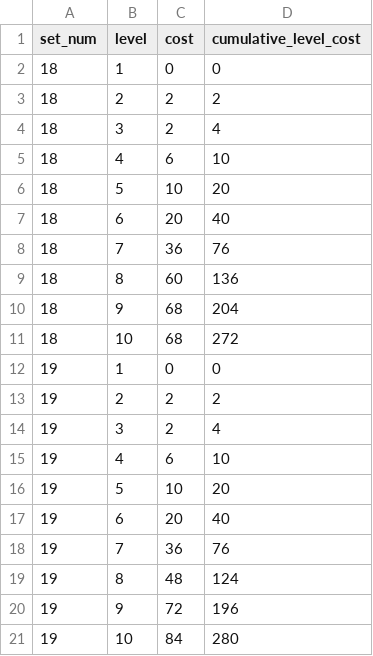
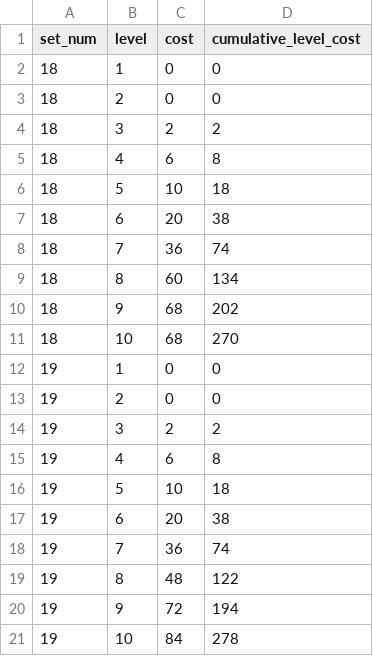
Before and after one commit to ColleenN/tft_data_transform, a CSV file: seeds/seed_level_costs.csv, drawn as a sheet.

```diff
--- a/seeds/seed_level_costs.csv
+++ b/seeds/seed_level_costs.csv
@@ -2,20 +2,20 @@ set_num,level,cost,cumulative_level_cost
 18,1,0,0
-18,2,2,2
-18,3,2,4
-18,4,6,10
-18,5,10,20
-18,6,20,40
-18,7,36,76
-18,8,60,136
-18,9,68,204
-18,10,68,272
+18,2,0,0
+18,3,2,2
+18,4,6,8
+18,5,10,18
+18,6,20,38
+18,7,36,74
+18,8,60,134
+18,9,68,202
+18,10,68,270
 19,1,0,0
-19,2,2,2
-19,3,2,4
-19,4,6,10
-19,5,10,20
-19,6,20,40
-19,7,36,76
-19,8,48,124
-19,9,72,196
-19,10,84,280
+19,2,0,0
+19,3,2,2
+19,4,6,8
+19,5,10,18
+19,6,20,38
+19,7,36,74
+19,8,48,122
+19,9,72,194
+19,10,84,278
```
Also changed, not shown: seeds/seed_round_schedule.csv, 1 other file.
